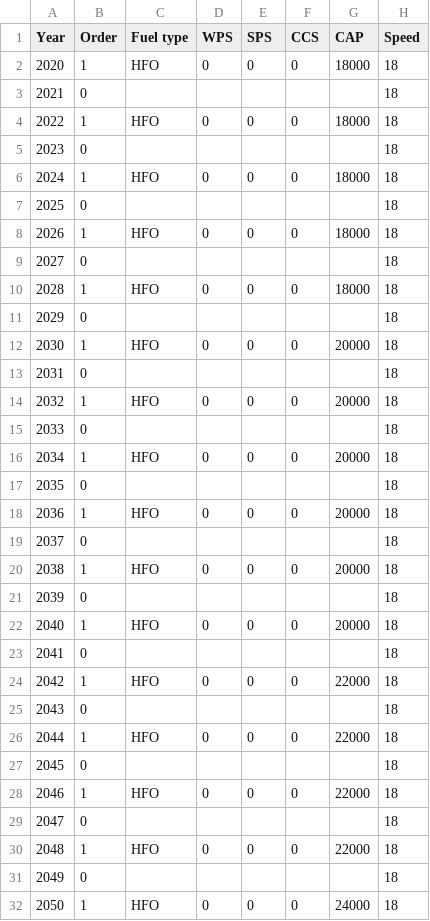
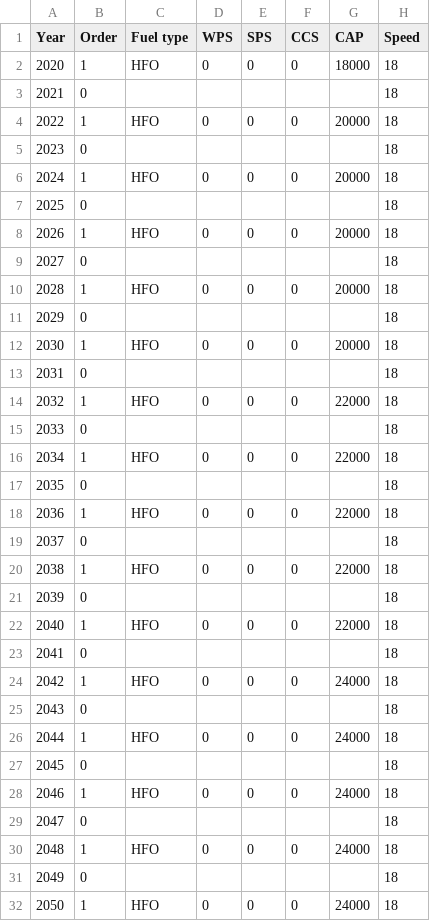
Before and after one commit to tigervalley1988/GHG-reduction-project, a CSV file: parameters/decisionList1.csv, drawn as a sheet.

Commit message:
Update decisionList1.csv

```diff
--- a/parameters/decisionList1.csv
+++ b/parameters/decisionList1.csv
@@ -3,9 +3,9 @@ Year,Order,Fuel type,WPS,SPS,CCS,CAP,Speed
 2021,0,,,,,,18
-2022,1,HFO,0,0,0,18000,18
+2022,1,HFO,0,0,0,20000,18
 2023,0,,,,,,18
-2024,1,HFO,0,0,0,18000,18
+2024,1,HFO,0,0,0,20000,18
 2025,0,,,,,,18
-2026,1,HFO,0,0,0,18000,18
+2026,1,HFO,0,0,0,20000,18
 2027,0,,,,,,18
-2028,1,HFO,0,0,0,18000,18
+2028,1,HFO,0,0,0,20000,18
 2029,0,,,,,,18
@@ -13,19 +13,19 @@ Year,Order,Fuel type,WPS,SPS,CCS,CAP,Speed
 2031,0,,,,,,18
-2032,1,HFO,0,0,0,20000,18
+2032,1,HFO,0,0,0,22000,18
 2033,0,,,,,,18
-2034,1,HFO,0,0,0,20000,18
+2034,1,HFO,0,0,0,22000,18
 2035,0,,,,,,18
-2036,1,HFO,0,0,0,20000,18
+2036,1,HFO,0,0,0,22000,18
 2037,0,,,,,,18
-2038,1,HFO,0,0,0,20000,18
+2038,1,HFO,0,0,0,22000,18
 2039,0,,,,,,18
-2040,1,HFO,0,0,0,20000,18
+2040,1,HFO,0,0,0,22000,18
 2041,0,,,,,,18
-2042,1,HFO,0,0,0,22000,18
+2042,1,HFO,0,0,0,24000,18
 2043,0,,,,,,18
-2044,1,HFO,0,0,0,22000,18
+2044,1,HFO,0,0,0,24000,18
 2045,0,,,,,,18
-2046,1,HFO,0,0,0,22000,18
+2046,1,HFO,0,0,0,24000,18
 2047,0,,,,,,18
-2048,1,HFO,0,0,0,22000,18
+2048,1,HFO,0,0,0,24000,18
 2049,0,,,,,,18
```
